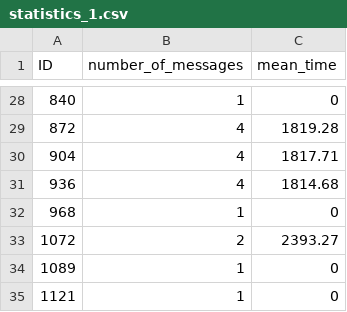
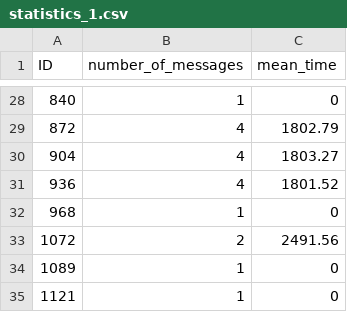
Before and after one commit to Elisa107/project_2, a CSV file: sessions/statistics_1.csv, drawn as a sheet; only a part is shown, gaps mark what is left out; the diff covers the shown part only.

```diff
--- a/sessions/statistics_1.csv
+++ b/sessions/statistics_1.csv
@@ -28,7 +28,7 @@ ID; number_of_messages; mean_time
 840;1;0
-872;4;1819.28
-904;4;1817.71
-936;4;1814.68
+872;4;1802.79
+904;4;1803.27
+936;4;1801.52
 968;1;0
-1072;2;2393.27
+1072;2;2491.56
 1089;1;0
```
Also changed, not shown: 20 edited cells elsewhere in this file, sessions/statistics_2.csv, 5 other files.
